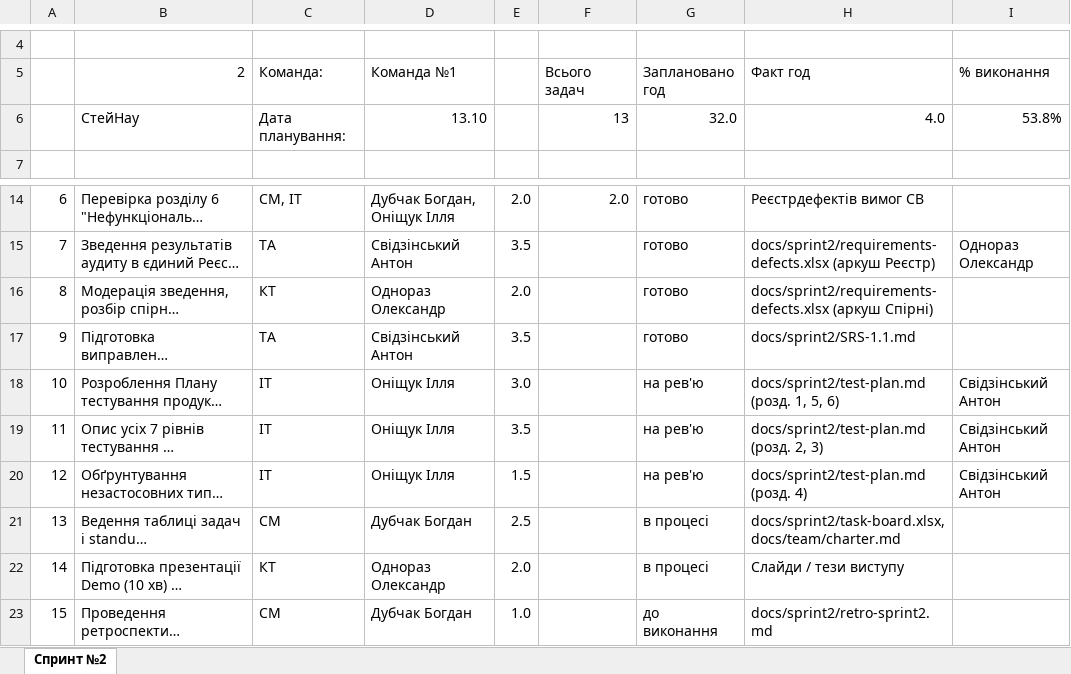
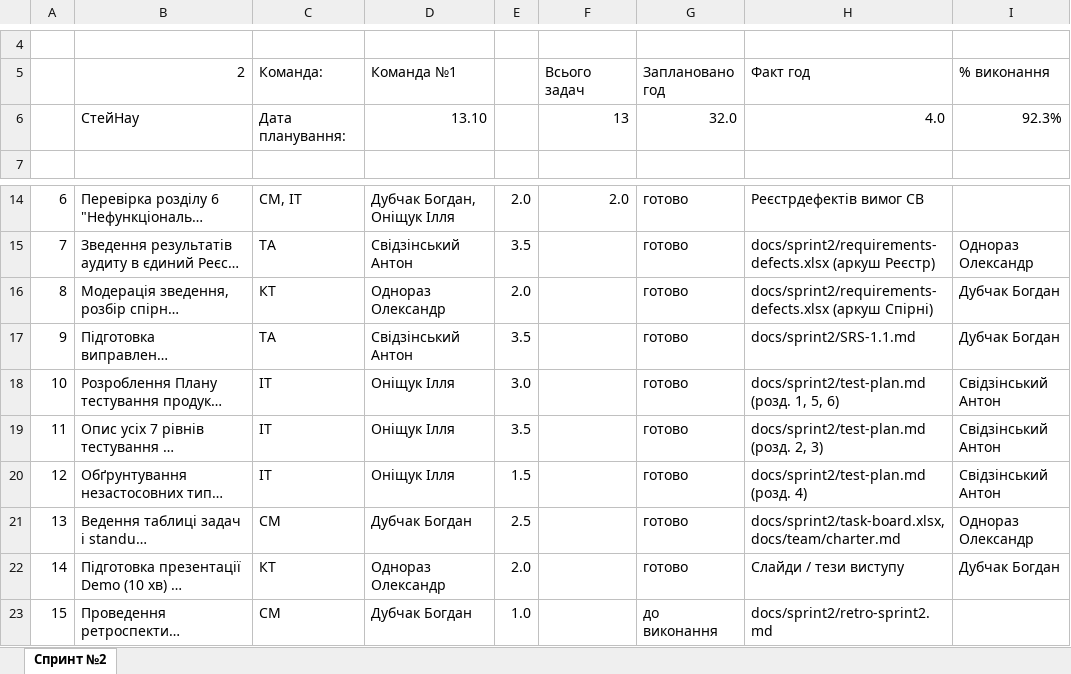
Before and after one commit to tiktakson/tzyaps1, an Excel workbook: docs/sprint2/task-board.xlsx, sheet Спринт №2, drawn as a sheet; only a part is shown, gaps mark what is left out; long unchanged cells end in …; values as stored, in another font and other column widths than the file's, no cell formats; charts and pictures not drawn; the diff names each change by its address in the sheet, - before the commit and + after, or states it on an @@ line.

Commit message:
Оновлено таблицю задач спринта

```diff
--- a/docs/sprint2/task-board.xlsx (sheet Спринт №2)
+++ b/docs/sprint2/task-board.xlsx (sheet Спринт №2)
-I6 (% виконання): 53.8%
+I6 (% виконання): 92.3%
-I16:I17 (% виконання): (empty)
+I16:I17 (% виконання): Дубчак Богдан
-G18:G20 (Заплановано год): на рев'ю
+G18:G20 (Заплановано год): готово
-G21:G22 (Заплановано год): в процесі
+G21:G22 (Заплановано год): готово
-I21 (% виконання): (empty)
+I21 (% виконання): Однораз Олександр
-I22 (% виконання): (empty)
+I22 (% виконання): Дубчак Богдан
```
Also changed, not shown: cell formats.
